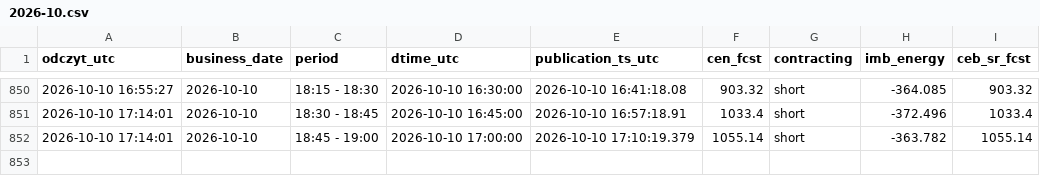
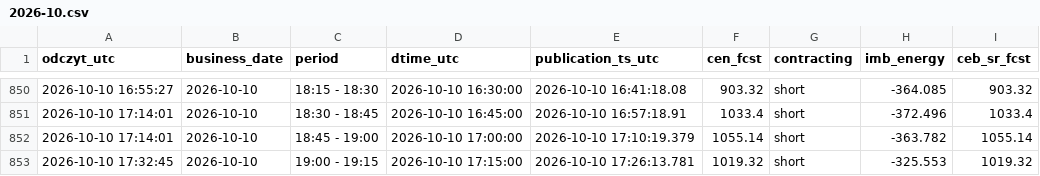
Before and after one commit to AgSon94/rb-cen-monitor, a CSV file: zapis/price-fcst/2026-10.csv, drawn as a sheet; only a part is shown, gaps mark what is left out; the diff names each change by its address in the sheet, - before the commit and + after, or states it on an @@ line.

Commit message:
zapis 2026-10-10 17:32 UTC

```diff
--- a/zapis/price-fcst/2026-10.csv
+++ b/zapis/price-fcst/2026-10.csv
+row 853: 2026-10-10 17:32:45 | 2026-10-10 | 19:00 - 19:15 | 2026-10-10 17:15:00 | 2026-10-10 17:26:13.781 | 1019.32 | short | -325.553 | 1019.32
```
